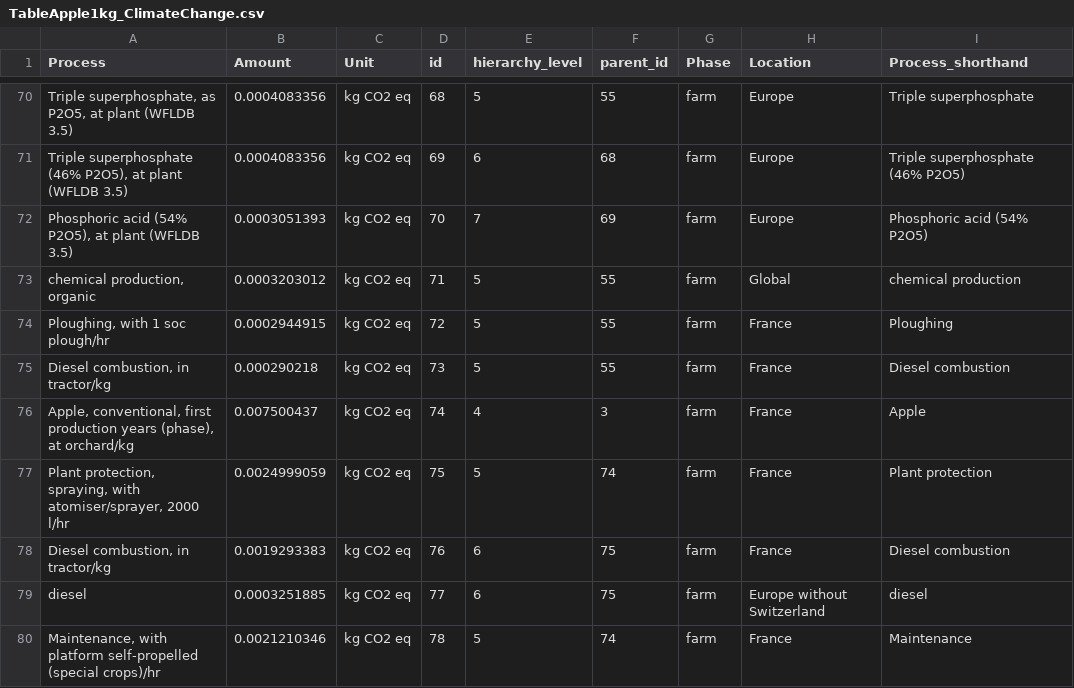
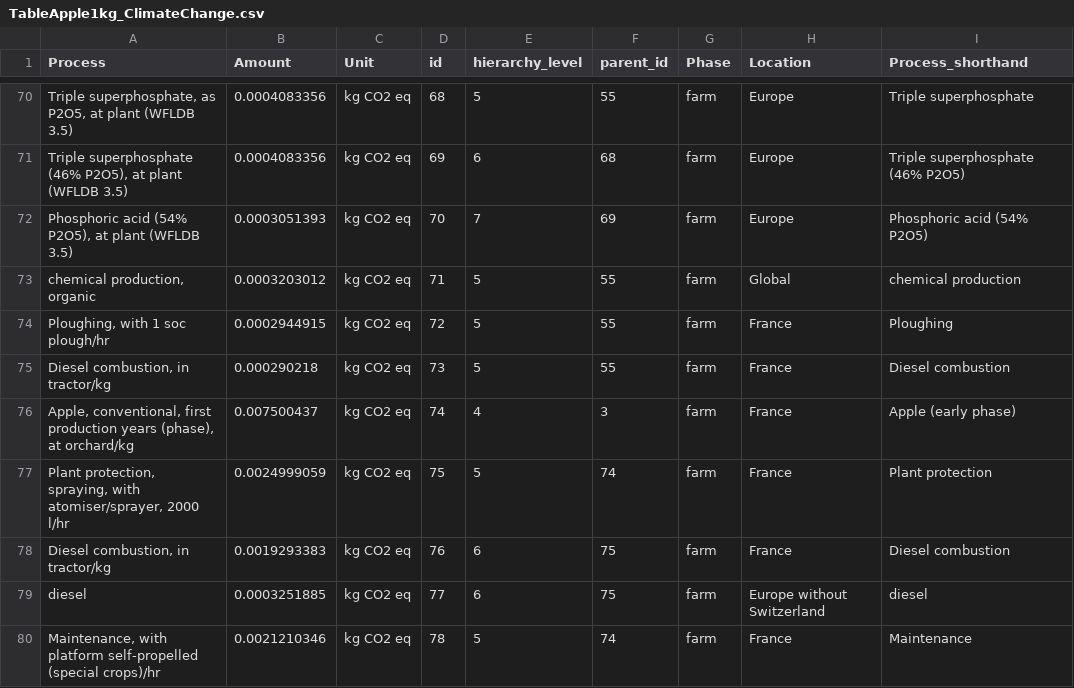
Before and after one commit to mscheve/ImpactLandscapes, a CSV file: data/TableApple1kg_ClimateChange.csv, drawn as a sheet; only a part is shown, gaps mark what is left out; the diff covers the shown part only; the diff names each change by its address in the sheet, - before the commit and + after, or states it on an @@ line.

```diff
--- a/data/TableApple1kg_ClimateChange.csv
+++ b/data/TableApple1kg_ClimateChange.csv
-I76 (Process_shorthand): Apple
+I76 (Process_shorthand): Apple (early phase)
```
Also changed, not shown: 12 edited cells elsewhere in this file, data/MilkChocolate180g_ClimateChange.csv.
